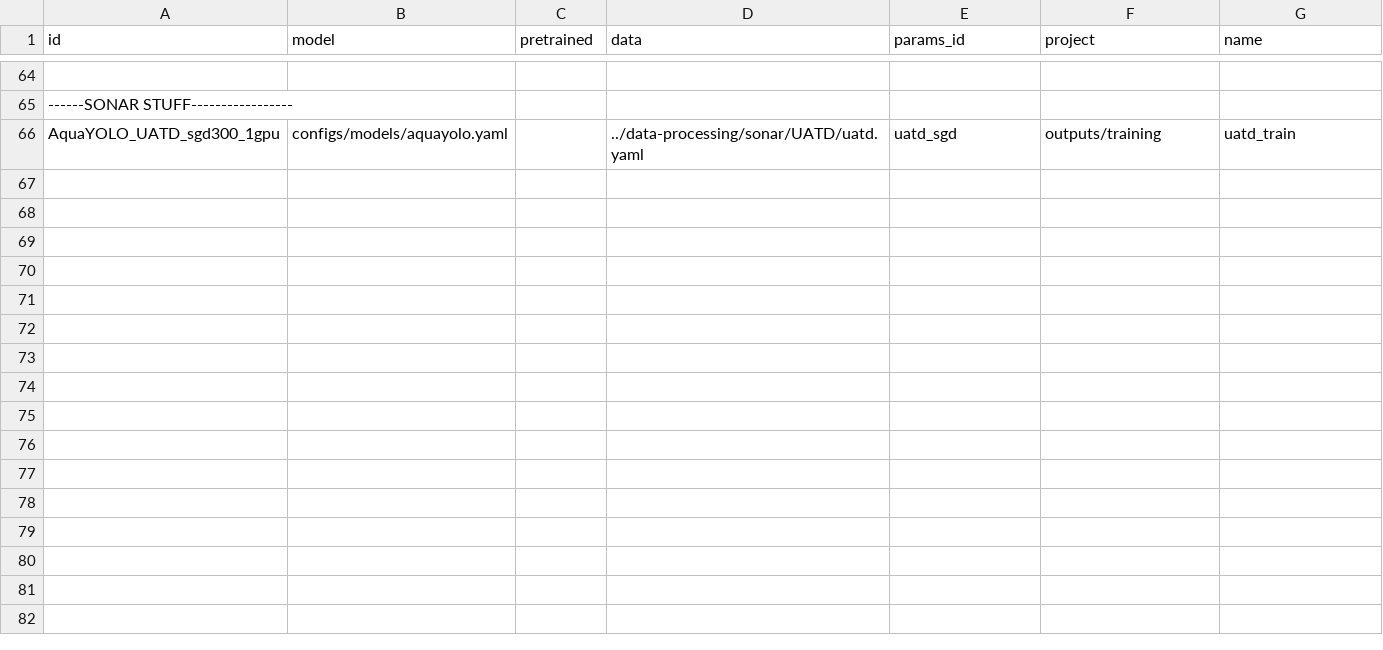
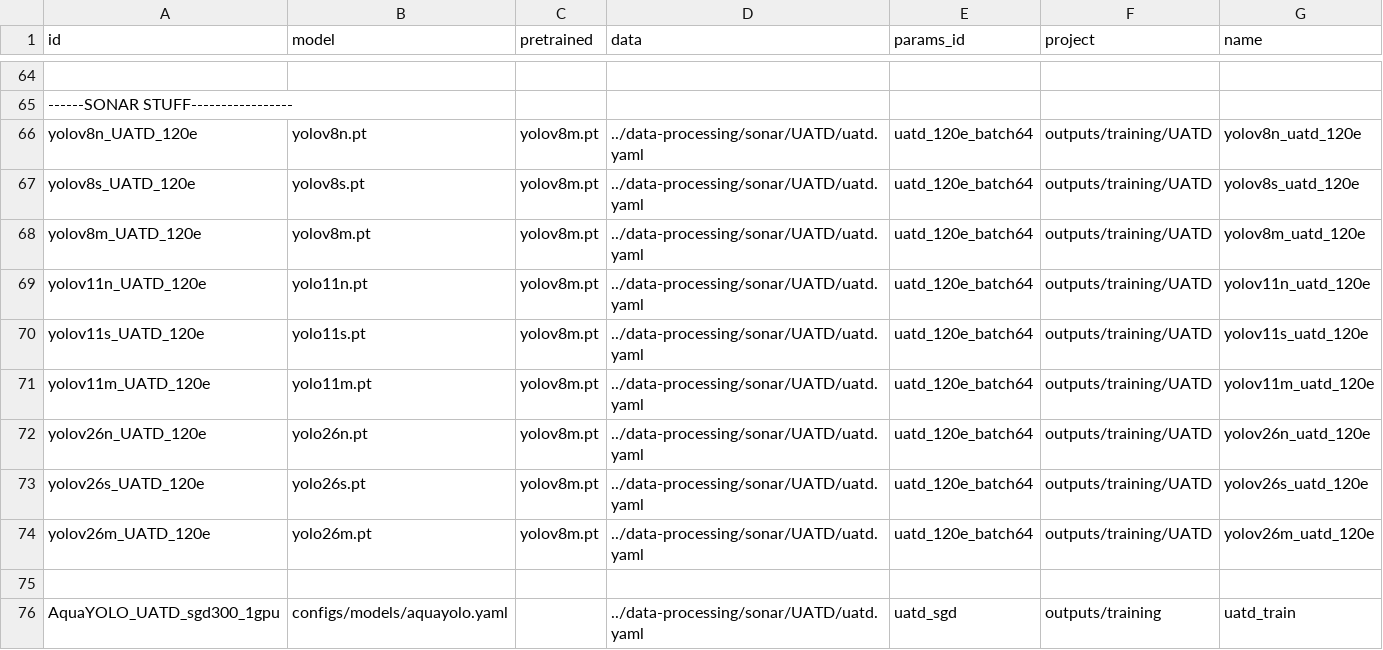
Before and after one commit to bangkorkor/aquaculture-perception, a CSV file: object-detection/runs.csv, drawn as a sheet; only a part is shown, gaps mark what is left out; the diff names each change by its address in the sheet, - before the commit and + after, or states it on an @@ line.

Commit message:
training setup for uatd on vanilla models

```diff
--- a/object-detection/runs.csv
+++ b/object-detection/runs.csv
+row 66: yolov8n_UATD_120e | yolov8n.pt | yolov8m.pt | ../data-processing/sonar/UATD/uatd.yaml | uatd_120e_batch64 | outputs/training/UATD | yolov8n_uatd_120e
+row 67: yolov8s_UATD_120e | yolov8s.pt | yolov8m.pt | ../data-processing/sonar/UATD/uatd.yaml | uatd_120e_batch64 | outputs/training/UATD | yolov8s_uatd_120e
+row 68: yolov8m_UATD_120e | yolov8m.pt | yolov8m.pt | ../data-processing/sonar/UATD/uatd.yaml | uatd_120e_batch64 | outputs/training/UATD | yolov8m_uatd_120e
+row 69: yolov11n_UATD_120e | yolo11n.pt | yolov8m.pt | ../data-processing/sonar/UATD/uatd.yaml | uatd_120e_batch64 | outputs/training/UATD | yolov11n_uatd_120e
+row 70: yolov11s_UATD_120e | yolo11s.pt | yolov8m.pt | ../data-processing/sonar/UATD/uatd.yaml | uatd_120e_batch64 | outputs/training/UATD | yolov11s_uatd_120e
+row 71: yolov11m_UATD_120e | yolo11m.pt | yolov8m.pt | ../data-processing/sonar/UATD/uatd.yaml | uatd_120e_batch64 | outputs/training/UATD | yolov11m_uatd_120e
+row 72: yolov26n_UATD_120e | yolo26n.pt | yolov8m.pt | ../data-processing/sonar/UATD/uatd.yaml | uatd_120e_batch64 | outputs/training/UATD | yolov26n_uatd_120e
+row 73: yolov26s_UATD_120e | yolo26s.pt | yolov8m.pt | ../data-processing/sonar/UATD/uatd.yaml | uatd_120e_batch64 | outputs/training/UATD | yolov26s_uatd_120e
+row 74: yolov26m_UATD_120e | yolo26m.pt | yolov8m.pt | ../data-processing/sonar/UATD/uatd.yaml | uatd_120e_batch64 | outputs/training/UATD | yolov26m_uatd_120e
+row 75: (empty)
```
Also changed, not shown: 2 other files.
